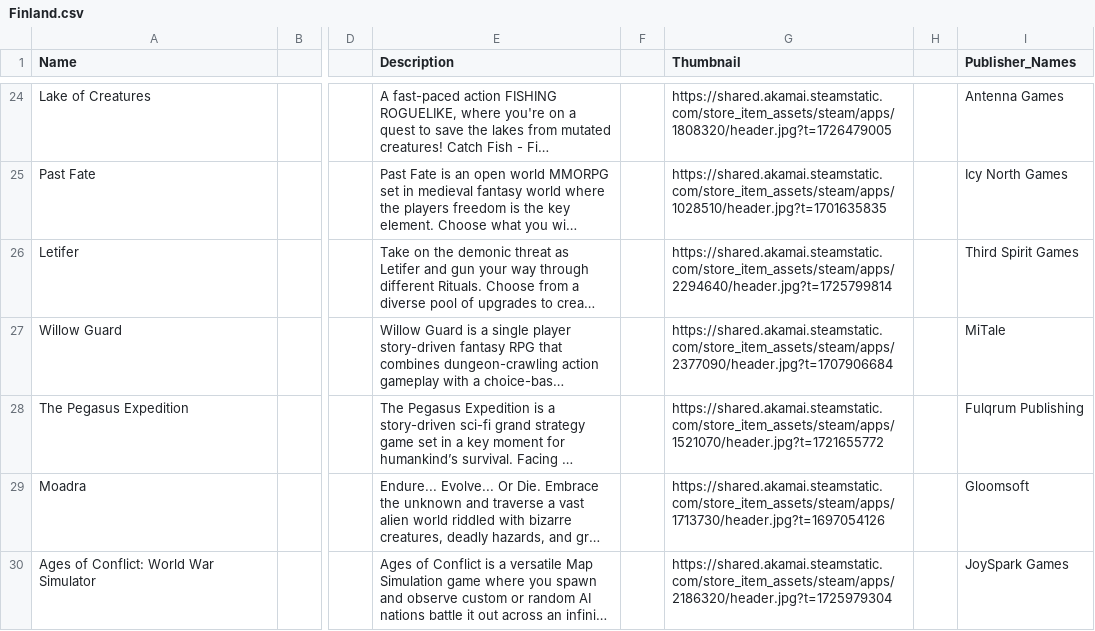
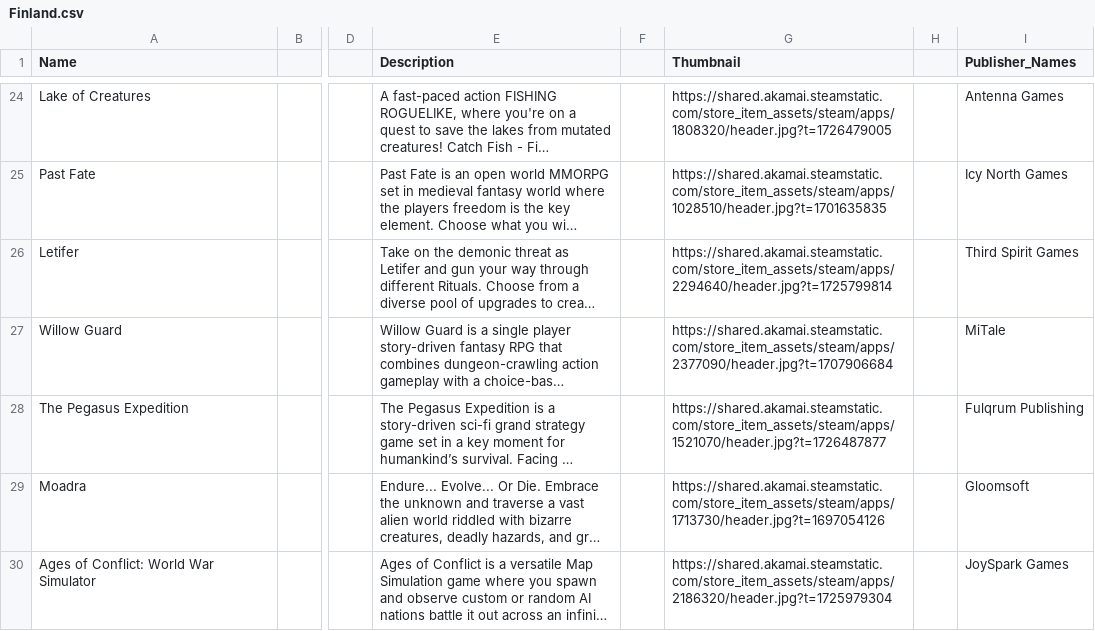
Before and after one commit to jdiaz97/wherearethe.games, a CSV file: export/Finland.csv, drawn as a sheet; only a part is shown, gaps mark what is left out; long unchanged cells end in …; the diff names each change by its address in the sheet, - before the commit and + after, or states it on an @@ line.

```diff
--- a/export/Finland.csv
+++ b/export/Finland.csv
-G28 (Thumbnail): https://shared.akamai.steamstatic.com/store_item_assets/steam/apps/1521070/header.jpg?t=1721655772
+G28 (Thumbnail): https://shared.akamai.steamstatic.com/store_item_assets/steam/apps/1521070/header.jpg?t=1726487877
```
Also changed, not shown: export/Estonia.csv, export/Sweden.csv, 5 other files.
